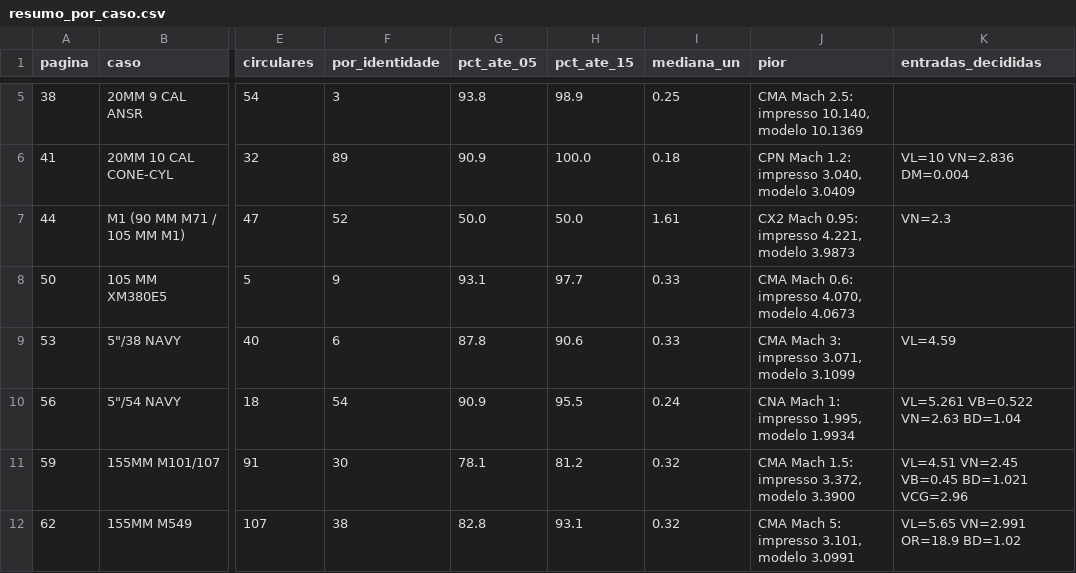
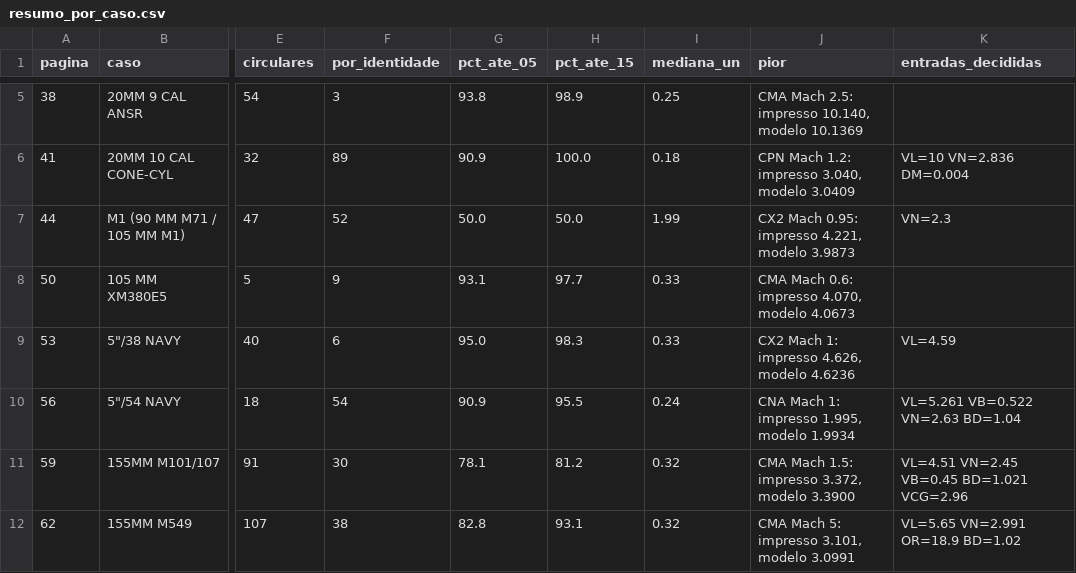
Before and after one commit to OAfundador/Aeroballistics, a CSV file: validation/resumo_por_caso.csv, drawn as a sheet; only a part is shown, gaps mark what is left out; the diff names each change by its address in the sheet, - before the commit and + after, or states it on an @@ line.

```diff
--- a/validation/resumo_por_caso.csv
+++ b/validation/resumo_por_caso.csv
-I7 (mediana_un): 1.61
+I7 (mediana_un): 1.99
-G9 (pct_ate_05): 87.8
+G9 (pct_ate_05): 95.0
-H9 (pct_ate_15): 90.6
+H9 (pct_ate_15): 98.3
-J9 (pior): CMA Mach 3: impresso 3.071, modelo 3.1099
+J9 (pior): CX2 Mach 1: impresso 4.626, modelo 4.6236
```
Also changed, not shown: validation/casos/p44_m1_90_mm_m71_105_mm_m1.csv, validation/casos/p53_5_38_navy.csv, 14 other files.
